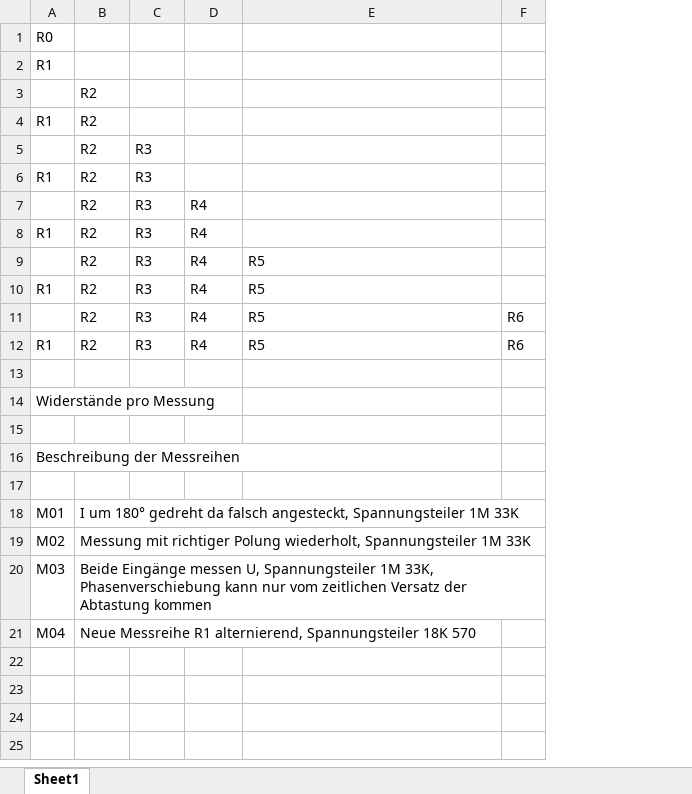
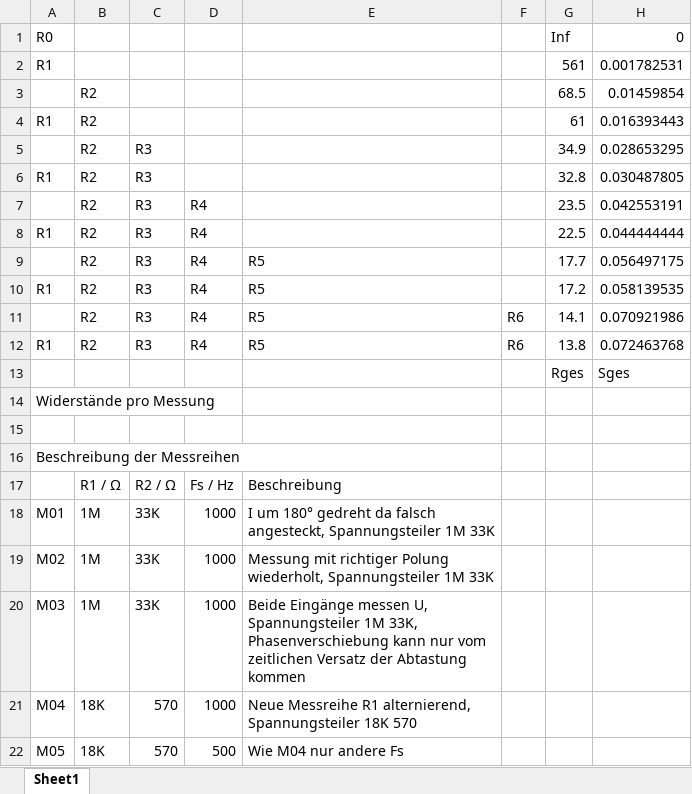
Before and after one commit to Strice91/BA-Programm, an Excel workbook: Matlab/Messreihen.xlsx, sheet Sheet1, drawn as a sheet; values as stored, in another font and other column widths than the file's, no borders; removed rows and columns are numbered as before the commit, all else as after; the diff names each change by its address in the sheet, - before the commit and + after, or states it on an @@ line.

Commit message:
neue messreihe, neue matlab funktionen zur präzsisionserhöung von S, Power2 erweitert sendet jetzt alle berechneten Daten

```diff
--- a/Matlab/Messreihen.xlsx (sheet Sheet1)
+++ b/Matlab/Messreihen.xlsx (sheet Sheet1)
+column G, rows 1-13: Inf | 561 | 68.5 | 61 | 34.9 | 32.8 | 23.5 | 22.5 | 17.7 | 17.2 | 14.1 | 13.8 | Rges
+column H, rows 1-13: 0 | 0.001782531 | 0.01459854 | 0.016393443 | 0.028653295 | 0.030487805 | 0.042553191 | 0.044444444 | 0.056497175 | 0.058139535 | 0.070921986 | 0.072463768 | Sges
-row 13: (empty)
+row 13:  |  |  |  |  |  | Rges | Sges
-row 17: (empty)
+row 17:  | R1 / Ω | R2 / Ω | Fs / Hz | Beschreibung
-row 18: M01 | I um 180° gedreht da falsch angesteckt, Spannungsteiler 1M 33K
-row 19: M02 | Messung mit richtiger Polung wiederholt, Spannungsteiler 1M 33K
-row 20: M03 | Beide Eingänge messen U, Spannungsteiler 1M 33K, Phasenverschiebung kann nur vom zeitlichen Versatz der Abtastung kommen
-row 21: M04 | Neue Messreihe R1 alternierend, Spannungsteiler 18K 570
+row 18: M01 | 1M | 33K | 1000 | I um 180° gedreht da falsch angesteckt, Spannungsteiler 1M 33K
+row 19: M02 | 1M | 33K | 1000 | Messung mit richtiger Polung wiederholt, Spannungsteiler 1M 33K
+row 20: M03 | 1M | 33K | 1000 | Beide Eingänge messen U, Spannungsteiler 1M 33K, Phasenverschiebung kann nur vom zeitlichen Versatz der Abtastung kommen
+row 21: M04 | 18K | 570 | 1000 | Neue Messreihe R1 alternierend, Spannungsteiler 18K 570
+row 22: M05 | 18K | 570 | 500 | Wie M04 nur andere Fs
```
Also changed, not shown: 9 other files.
